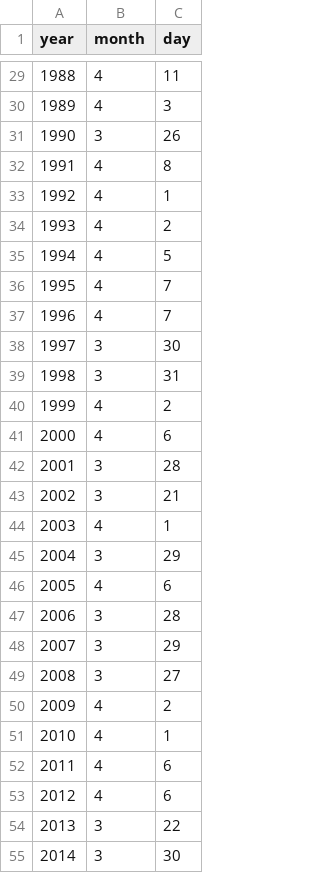
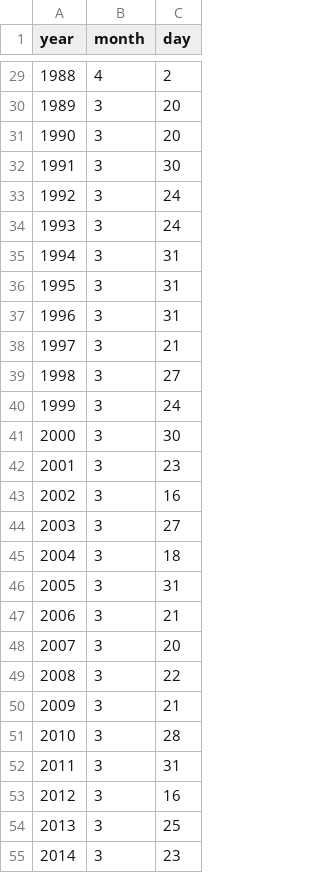
Before and after one commit to VanTuongNguyen/GRID_Test, a CSV file: webData.csv, drawn as a sheet; only a part is shown, gaps mark what is left out; the diff covers the shown part only.

```diff
--- a/webData.csv
+++ b/webData.csv
@@ -29,27 +29,27 @@ year,month,day
-1988,4,11
-1989,4,3
-1990,3,26
-1991,4,8
-1992,4,1
-1993,4,2
-1994,4,5
-1995,4,7
-1996,4,7
-1997,3,30
-1998,3,31
-1999,4,2
-2000,4,6
-2001,3,28
-2002,3,21
-2003,4,1
-2004,3,29
-2005,4,6
-2006,3,28
-2007,3,29
-2008,3,27
-2009,4,2
-2010,4,1
-2011,4,6
-2012,4,6
-2013,3,22
-2014,3,30
+1988,4,2
+1989,3,20
+1990,3,20
+1991,3,30
+1992,3,24
+1993,3,24
+1994,3,31
+1995,3,31
+1996,3,31
+1997,3,21
+1998,3,27
+1999,3,24
+2000,3,30
+2001,3,23
+2002,3,16
+2003,3,27
+2004,3,18
+2005,3,31
+2006,3,21
+2007,3,20
+2008,3,22
+2009,3,21
+2010,3,28
+2011,3,31
+2012,3,16
+2013,3,25
+2014,3,23
```
Also changed, not shown: 44 edited cells elsewhere in this file, 1 other file.
